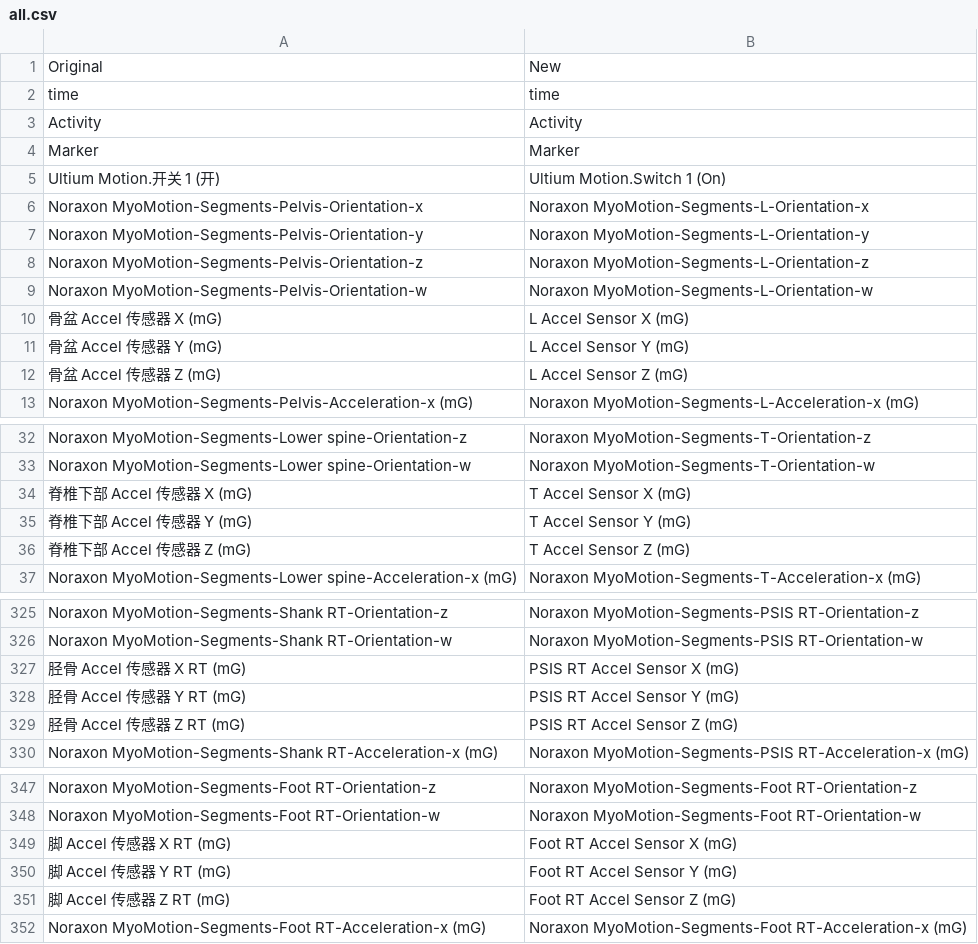
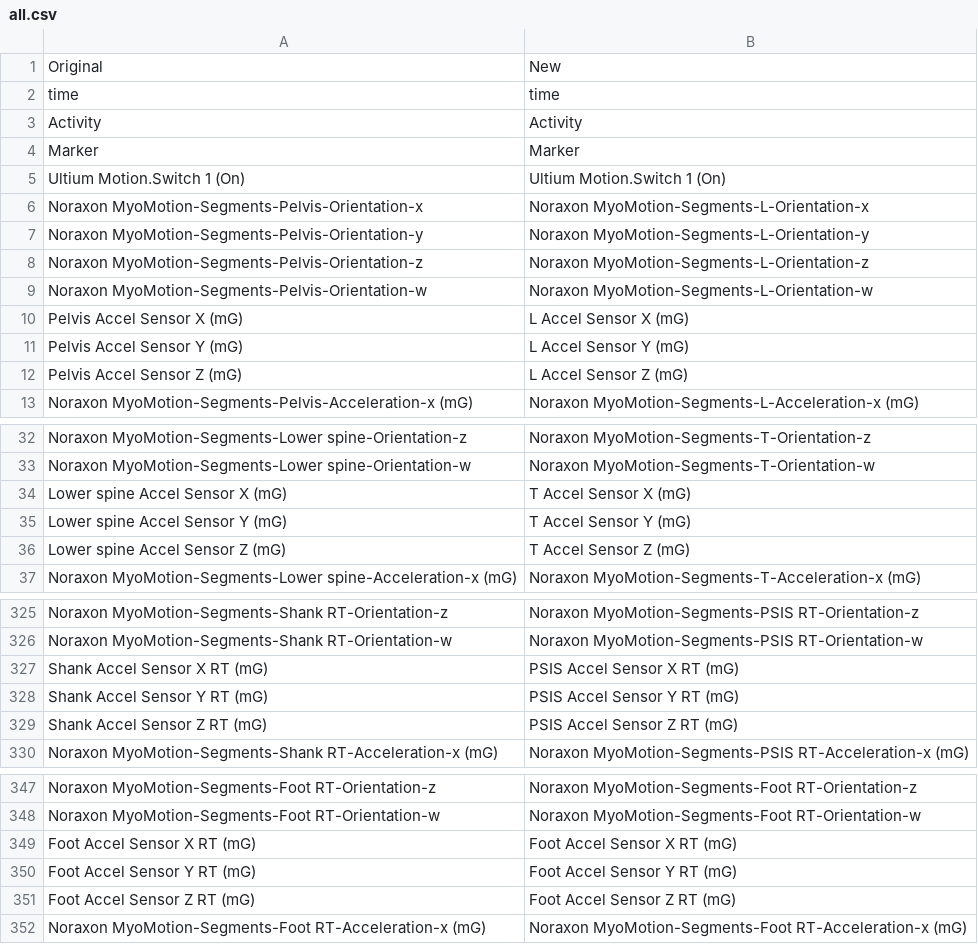
Before and after one commit to WesleyCh3n/gaitool-rs, a CSV file: assets/all.csv, drawn as a sheet; only a part is shown, gaps mark what is left out; the diff covers the shown part only.

```diff
--- a/assets/all.csv
+++ b/assets/all.csv
@@ -4,3 +4,3 @@
 "Marker","Marker"
-"Ultium Motion.开关 1 (开)","Ultium Motion.Switch 1 (On)"
+"Ultium Motion.Switch 1 (On)","Ultium Motion.Switch 1 (On)"
 "Noraxon MyoMotion-Segments-Pelvis-Orientation-x","Noraxon MyoMotion-Segments-L-Orientation-x"
@@ -9,5 +9,5 @@
 "Noraxon MyoMotion-Segments-Pelvis-Orientation-w","Noraxon MyoMotion-Segments-L-Orientation-w"
-"骨盆 Accel 传感器 X (mG)","L Accel Sensor X (mG)"
-"骨盆 Accel 传感器 Y (mG)","L Accel Sensor Y (mG)"
-"骨盆 Accel 传感器 Z (mG)","L Accel Sensor Z (mG)"
+"Pelvis Accel Sensor X (mG)","L Accel Sensor X (mG)"
+"Pelvis Accel Sensor Y (mG)","L Accel Sensor Y (mG)"
+"Pelvis Accel Sensor Z (mG)","L Accel Sensor Z (mG)"
 "Noraxon MyoMotion-Segments-Pelvis-Acceleration-x (mG)","Noraxon MyoMotion-Segments-L-Acceleration-x (mG)"
@@ -33,5 +33,5 @@
 "Noraxon MyoMotion-Segments-Lower spine-Orientation-w","Noraxon MyoMotion-Segments-T-Orientation-w"
-"脊椎下部 Accel 传感器 X (mG)","T Accel Sensor X (mG)"
-"脊椎下部 Accel 传感器 Y (mG)","T Accel Sensor Y (mG)"
-"脊椎下部 Accel 传感器 Z (mG)","T Accel Sensor Z (mG)"
+"Lower spine Accel Sensor X (mG)","T Accel Sensor X (mG)"
+"Lower spine Accel Sensor Y (mG)","T Accel Sensor Y (mG)"
+"Lower spine Accel Sensor Z (mG)","T Accel Sensor Z (mG)"
 "Noraxon MyoMotion-Segments-Lower spine-Acceleration-x (mG)","Noraxon MyoMotion-Segments-T-Acceleration-x (mG)"
@@ -326,5 +326,5 @@
 "Noraxon MyoMotion-Segments-Shank RT-Orientation-w","Noraxon MyoMotion-Segments-PSIS RT-Orientation-w"
-"胫骨 Accel 传感器 X RT (mG)","PSIS RT Accel Sensor X (mG)"
-"胫骨 Accel 传感器 Y RT (mG)","PSIS RT Accel Sensor Y (mG)"
-"胫骨 Accel 传感器 Z RT (mG)","PSIS RT Accel Sensor Z (mG)"
+"Shank Accel Sensor X RT (mG)","PSIS Accel Sensor X RT (mG)"
+"Shank Accel Sensor Y RT (mG)","PSIS Accel Sensor Y RT (mG)"
+"Shank Accel Sensor Z RT (mG)","PSIS Accel Sensor Z RT (mG)"
 "Noraxon MyoMotion-Segments-Shank RT-Acceleration-x (mG)","Noraxon MyoMotion-Segments-PSIS RT-Acceleration-x (mG)"
@@ -348,5 +348,5 @@
 "Noraxon MyoMotion-Segments-Foot RT-Orientation-w","Noraxon MyoMotion-Segments-Foot RT-Orientation-w"
-"脚 Accel 传感器 X RT (mG)","Foot RT Accel Sensor X (mG)"
-"脚 Accel 传感器 Y RT (mG)","Foot RT Accel Sensor Y (mG)"
-"脚 Accel 传感器 Z RT (mG)","Foot RT Accel Sensor Z (mG)"
+"Foot Accel Sensor X RT (mG)","Foot Accel Sensor X RT (mG)"
+"Foot Accel Sensor Y RT (mG)","Foot Accel Sensor Y RT (mG)"
+"Foot Accel Sensor Z RT (mG)","Foot Accel Sensor Z RT (mG)"
 "Noraxon MyoMotion-Segments-Foot RT-Acceleration-x (mG)","Noraxon MyoMotion-Segments-Foot RT-Acceleration-x (mG)"
```
Also changed, not shown: 12 added rows, 12 removed rows and 78 edited cells elsewhere in this file, assets/all-ch.csv, assets/filter.csv, 1 other file.
